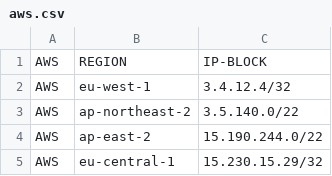
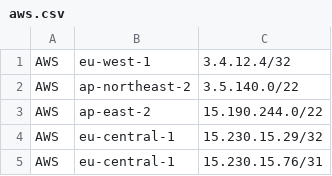
Before and after one commit to buildbuddy-io/buildbuddy, a CSV file: enterprise/server/util/egress/aws/aws.csv, drawn as a sheet; only a part is shown; the shorter side is filled out with more unchanged rows; the diff names each change by its address in the sheet, - before the commit and + after, or states it on an @@ line.

```diff
--- a/enterprise/server/util/egress/aws/aws.csv
+++ b/enterprise/server/util/egress/aws/aws.csv
-row 1: AWS | REGION | IP-BLOCK
```
Also changed, not shown: enterprise/server/util/egress/gcp/gcp.csv, 2 other files.
